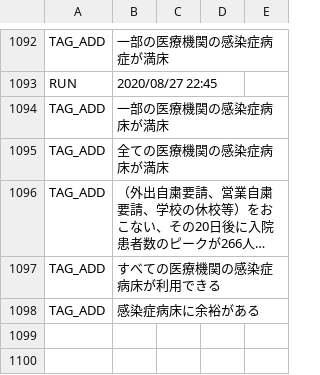
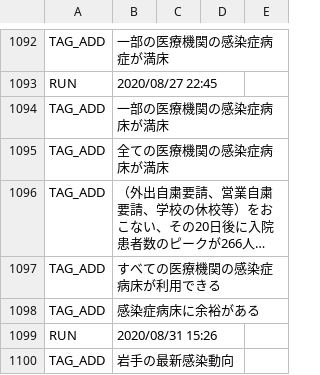
Before and after one commit to suzuryo/covid19-iwate, a CSV file: auto-i18n/result.csv, drawn as a sheet; only a part is shown, gaps mark what is left out; long unchanged cells end in …; the diff names each change by its address in the sheet, - before the commit and + after, or states it on an @@ line.

```diff
--- a/auto-i18n/result.csv
+++ b/auto-i18n/result.csv
+row 1099: RUN | 2020/08/31 15:26
+row 1100: TAG_ADD | 岩手の最新感染動向
```
Also changed, not shown: 1 other file.
